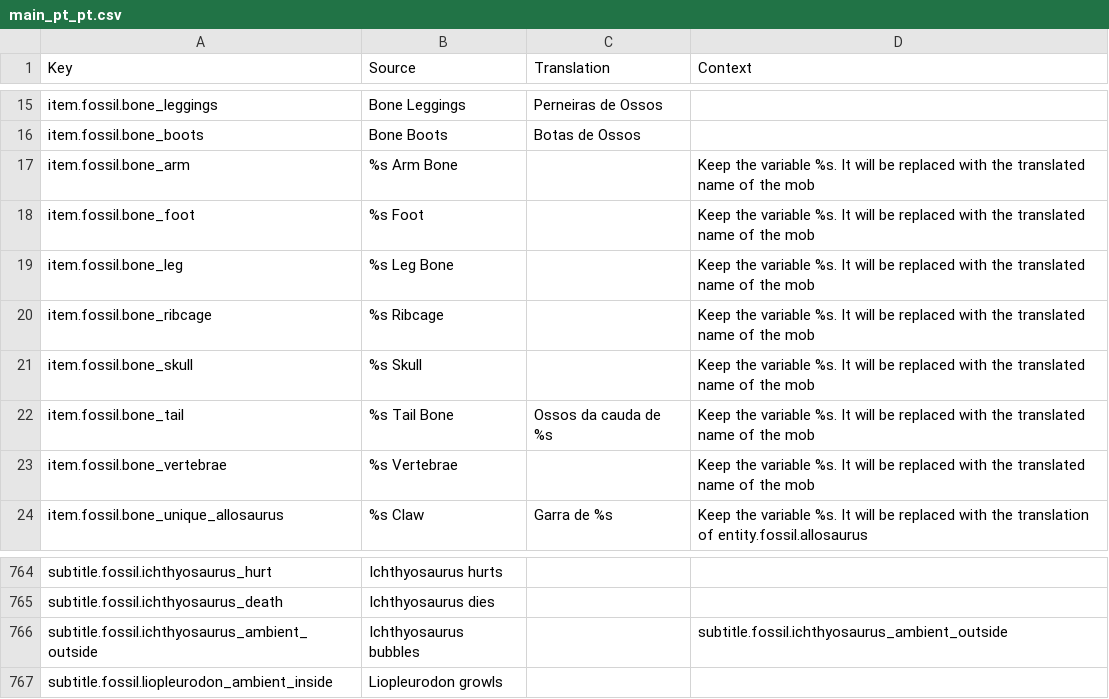
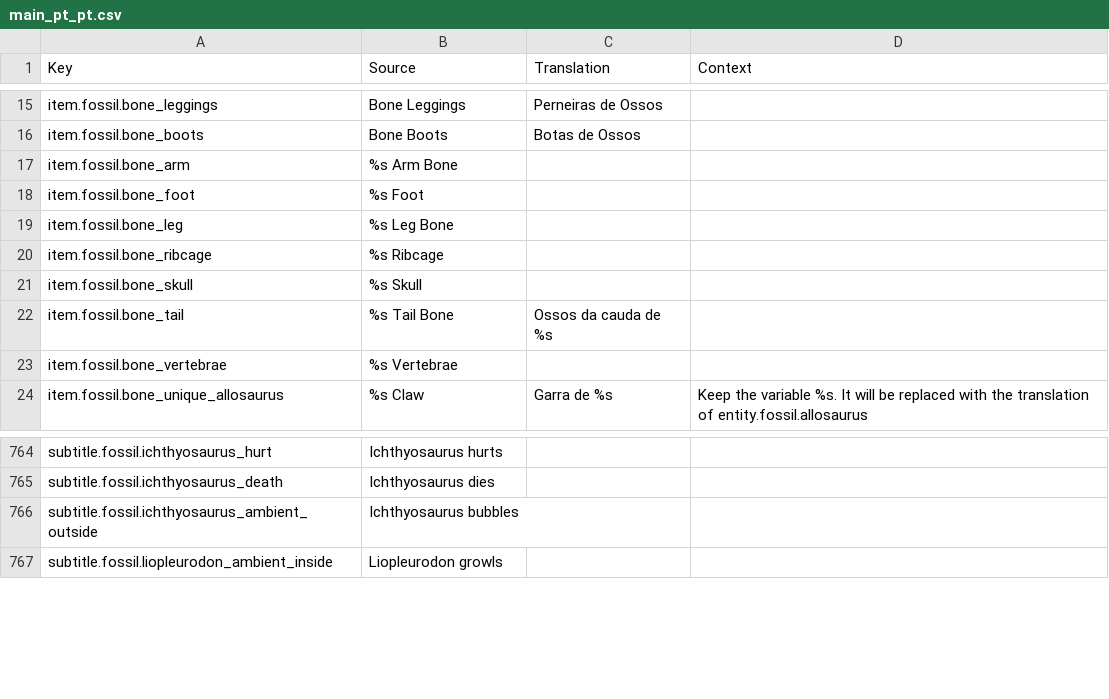
Before and after one commit to TeamFossilsArcheology/FossilsArcheologyLocalization, a CSV file: pt_pt/main_pt_pt.csv, drawn as a sheet; only a part is shown, gaps mark what is left out.

Commit message:
New translations main.csv (Portuguese)
[ci skip]

```diff
--- a/pt_pt/main_pt_pt.csv
+++ b/pt_pt/main_pt_pt.csv
@@ -16,9 +16,9 @@
 "item.fossil.bone_boots";"Bone Boots";"Botas de Ossos";""
-"item.fossil.bone_arm";"%s Arm Bone";"";"Keep the variable %s. It will be replaced with the translated name of the mob"
-"item.fossil.bone_foot";"%s Foot";"";"Keep the variable %s. It will be replaced with the translated name of the mob"
-"item.fossil.bone_leg";"%s Leg Bone";"";"Keep the variable %s. It will be replaced with the translated name of the mob"
-"item.fossil.bone_ribcage";"%s Ribcage";"";"Keep the variable %s. It will be replaced with the translated name of the mob"
-"item.fossil.bone_skull";"%s Skull";"";"Keep the variable %s. It will be replaced with the translated name of the mob"
-"item.fossil.bone_tail";"%s Tail Bone";"Ossos da cauda de %s";"Keep the variable %s. It will be replaced with the translated name of the mob"
-"item.fossil.bone_vertebrae";"%s Vertebrae";"";"Keep the variable %s. It will be replaced with the translated name of the mob"
+"item.fossil.bone_arm";"%s Arm Bone";"";""
+"item.fossil.bone_foot";"%s Foot";"";""
+"item.fossil.bone_leg";"%s Leg Bone";"";""
+"item.fossil.bone_ribcage";"%s Ribcage";"";""
+"item.fossil.bone_skull";"%s Skull";"";""
+"item.fossil.bone_tail";"%s Tail Bone";"Ossos da cauda de %s";""
+"item.fossil.bone_vertebrae";"%s Vertebrae";"";""
 "item.fossil.bone_unique_allosaurus";"%s Claw";"Garra de %s";"Keep the variable %s. It will be replaced with the translation of entity.fossil.allosaurus"
@@ -765,3 +765,3 @@
 "subtitle.fossil.ichthyosaurus_death";"Ichthyosaurus dies";"";""
-"subtitle.fossil.ichthyosaurus_ambient_outside";"Ichthyosaurus bubbles";"";"subtitle.fossil.ichthyosaurus_ambient_outside"
+"subtitle.fossil.ichthyosaurus_ambient_outside";"Ichthyosaurus bubbles";"";""
 "subtitle.fossil.liopleurodon_ambient_inside";"Liopleurodon growls";"";""
```
